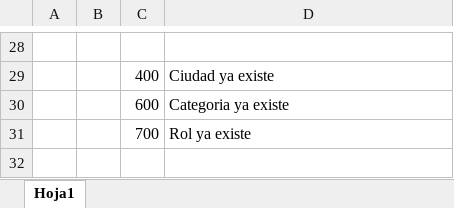
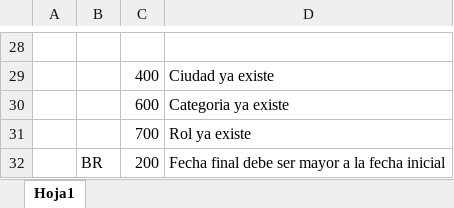
Before and after one commit to santinobch/digital-booking-6-backend, an Excel workbook: Diccionario de errores.xlsx, sheet Hoja1, drawn as a sheet; only a part is shown, gaps mark what is left out; values as stored, in another font and other column widths than the file's, no borders; the diff names each change by its address in the sheet, - before the commit and + after, or states it on an @@ line.

```diff
--- a/Diccionario de errores.xlsx (sheet Hoja1)
+++ b/Diccionario de errores.xlsx (sheet Hoja1)
+row 32:  | BR | 200 | Fecha final debe ser mayor a la fecha inicial
```
Also changed, not shown: 10 other files.
